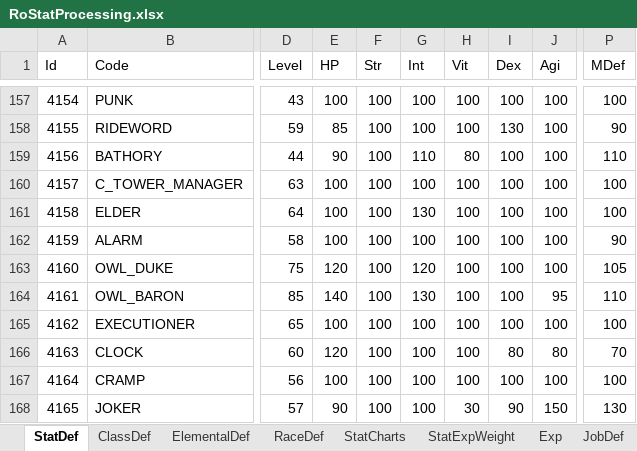
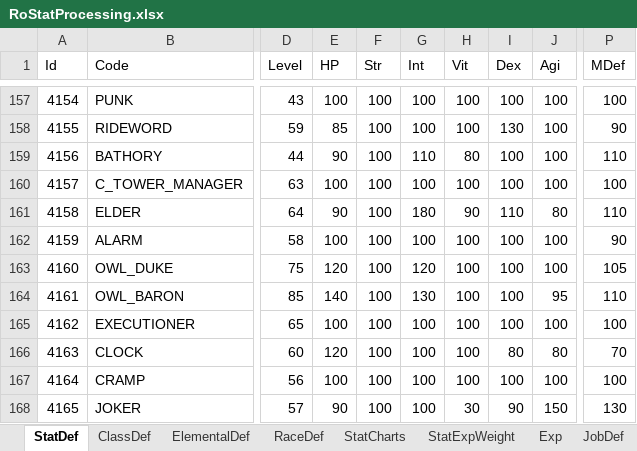
Before and after one commit to Doddler/RagnarokRebuildTcp, an Excel workbook: Other/RoStatProcessing.xlsx, sheet StatDef, drawn as a sheet; only a part is shown, gaps mark what is left out; values as stored, in another font and other column widths than the file's, no borders; table styles not drawn; the diff names each change by its address in the sheet, - before the commit and + after, or states it on an @@ line.

```diff
--- a/Other/RoStatProcessing.xlsx (sheet StatDef)
+++ b/Other/RoStatProcessing.xlsx (sheet StatDef)
-E161 (HP): 100
+E161 (HP): 90
-G161 (Int): 130
+G161 (Int): 180
-H161 (Vit): 100
+H161 (Vit): 90
-I161 (Dex): 100
+I161 (Dex): 110
-J161 (Agi): 100
+J161 (Agi): 80
-P161 (MDef): 100
+P161 (MDef): 110
```
Also changed, not shown: 53 other files.
